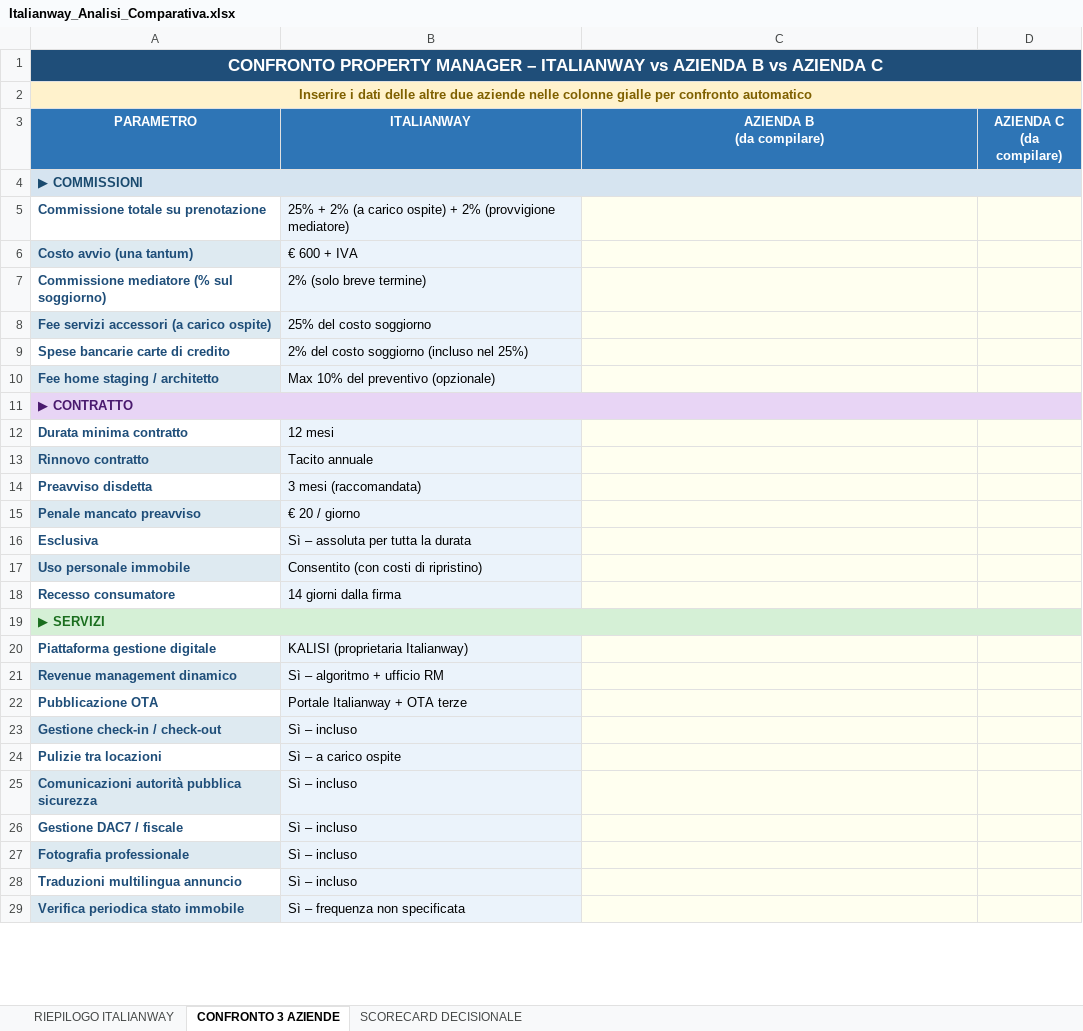
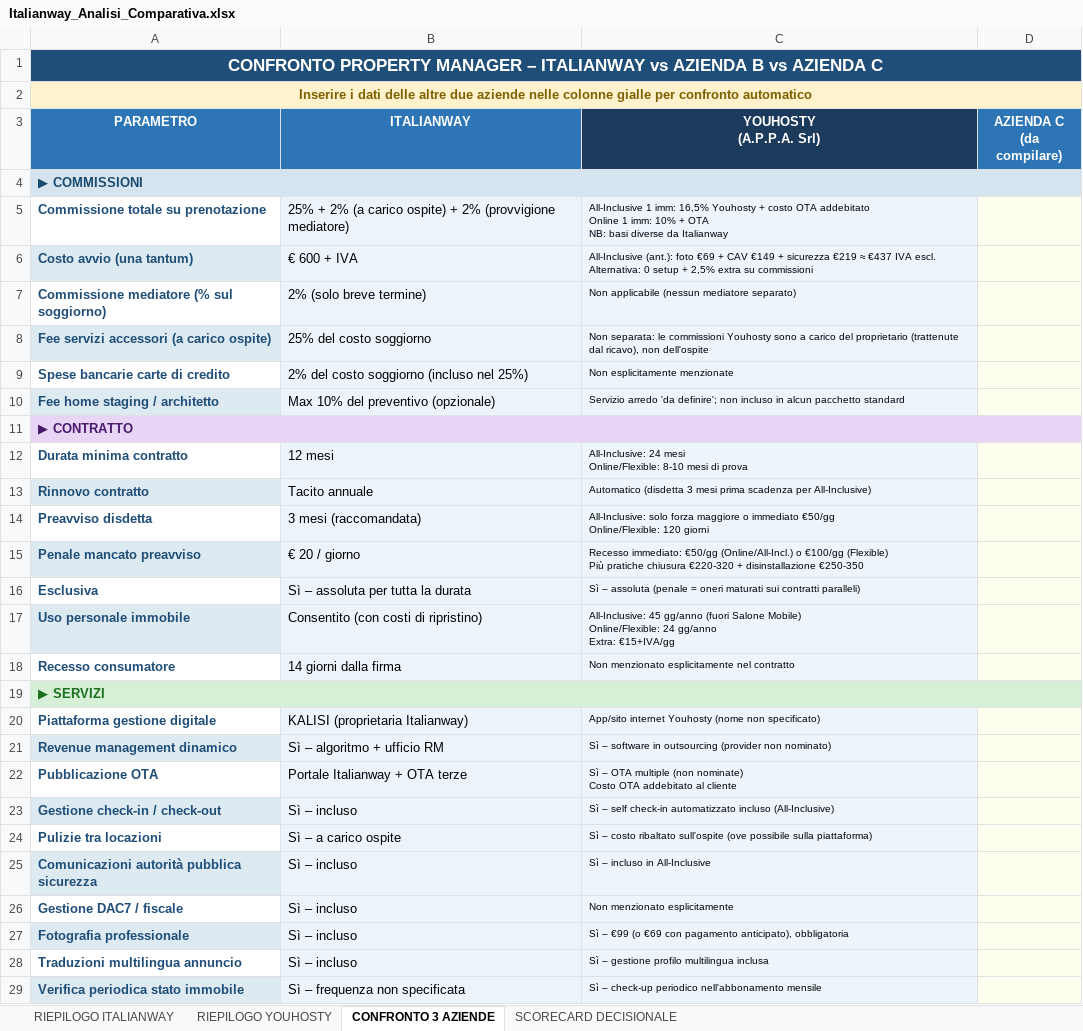
Before and after one commit to giacomostaffieri-eng/empty, an Excel workbook: Italianway_Analisi_Comparativa.xlsx, sheet CONFRONTO 3 AZIENDE, drawn as a sheet; only a part is shown; values as stored, in another font and other column widths than the file's, no borders; ↵ is a line break in a cell; the diff covers the shown part only; the diff names each change by its address in the sheet, - before the commit and + after, or states it on an @@ line.

```diff
--- a/Italianway_Analisi_Comparativa.xlsx (sheet CONFRONTO 3 AZIENDE)
+++ b/Italianway_Analisi_Comparativa.xlsx (sheet CONFRONTO 3 AZIENDE)
+sheet tab: RIEPILOGO YOUHOSTY
-C3: AZIENDA B ↵ (da compilare)
+C3: YOUHOSTY ↵ (A.P.P.A. Srl)
-C3 fill: #2E75B6
+C3 fill: #1B3A5C
-C5 (YOUHOSTY (A.P.P.A. Srl)): (empty)
+C5 (YOUHOSTY (A.P.P.A. Srl)): All-Inclusive 1 imm: 16,5% Youhosty + costo OTA addebitato ↵ Online 1 imm: 10% + OTA ↵ NB: basi diverse da Italianway
-C6 (YOUHOSTY (A.P.P.A. Srl)): (empty)
+C6 (YOUHOSTY (A.P.P.A. Srl)): All-Inclusive (ant.): foto €69 + CAV €149 + sicurezza €219 ≈ €437 IVA escl. ↵ Alternativa: 0 setup + 2,5% extra su commissioni
-C7 (YOUHOSTY (A.P.P.A. Srl)): (empty)
+C7 (YOUHOSTY (A.P.P.A. Srl)): Non applicabile (nessun mediatore separato)
-C8 (YOUHOSTY (A.P.P.A. Srl)): (empty)
+C8 (YOUHOSTY (A.P.P.A. Srl)): Non separata: le commissioni Youhosty sono a carico del proprietario (trattenute dal ricavo), non dell'ospite
-C9 (YOUHOSTY (A.P.P.A. Srl)): (empty)
+C9 (YOUHOSTY (A.P.P.A. Srl)): Non esplicitamente menzionate
-C10 (YOUHOSTY (A.P.P.A. Srl)): (empty)
+C10 (YOUHOSTY (A.P.P.A. Srl)): Servizio arredo 'da definire'; non incluso in alcun pacchetto standard
-C12 (YOUHOSTY (A.P.P.A. Srl)): (empty)
+C12 (YOUHOSTY (A.P.P.A. Srl)): All-Inclusive: 24 mesi ↵ Online/Flexible: 8-10 mesi di prova
-C13 (YOUHOSTY (A.P.P.A. Srl)): (empty)
+C13 (YOUHOSTY (A.P.P.A. Srl)): Automatico (disdetta 3 mesi prima scadenza per All-Inclusive)
-C14 (YOUHOSTY (A.P.P.A. Srl)): (empty)
+C14 (YOUHOSTY (A.P.P.A. Srl)): All-Inclusive: solo forza maggiore o immediato €50/gg ↵ Online/Flexible: 120 giorni
-C15 (YOUHOSTY (A.P.P.A. Srl)): (empty)
+C15 (YOUHOSTY (A.P.P.A. Srl)): Recesso immediato: €50/gg (Online/All-Incl.) o €100/gg (Flexible) ↵ Più pratiche chiusura €220-320 + disinstallazione €250-350
-C16 (YOUHOSTY (A.P.P.A. Srl)): (empty)
+C16 (YOUHOSTY (A.P.P.A. Srl)): Sì – assoluta (penale = oneri maturati sui contratti paralleli)
-C17 (YOUHOSTY (A.P.P.A. Srl)): (empty)
+C17 (YOUHOSTY (A.P.P.A. Srl)): All-Inclusive: 45 gg/anno (fuori Salone Mobile) ↵ Online/Flexible: 24 gg/anno ↵ Extra: €15+IVA/gg
-C18 (YOUHOSTY (A.P.P.A. Srl)): (empty)
+C18 (YOUHOSTY (A.P.P.A. Srl)): Non menzionato esplicitamente nel contratto
-C20 (YOUHOSTY (A.P.P.A. Srl)): (empty)
+C20 (YOUHOSTY (A.P.P.A. Srl)): App/sito internet Youhosty (nome non specificato)
-C21 (YOUHOSTY (A.P.P.A. Srl)): (empty)
+C21 (YOUHOSTY (A.P.P.A. Srl)): Sì – software in outsourcing (provider non nominato)
-C22 (YOUHOSTY (A.P.P.A. Srl)): (empty)
+C22 (YOUHOSTY (A.P.P.A. Srl)): Sì – OTA multiple (non nominate) ↵ Costo OTA addebitato al cliente
-C23 (YOUHOSTY (A.P.P.A. Srl)): (empty)
+C23 (YOUHOSTY (A.P.P.A. Srl)): Sì – self check-in automatizzato incluso (All-Inclusive)
-C24 (YOUHOSTY (A.P.P.A. Srl)): (empty)
+C24 (YOUHOSTY (A.P.P.A. Srl)): Sì – costo ribaltato sull'ospite (ove possibile sulla piattaforma)
-C25 (YOUHOSTY (A.P.P.A. Srl)): (empty)
+C25 (YOUHOSTY (A.P.P.A. Srl)): Sì – incluso in All-Inclusive
-C26 (YOUHOSTY (A.P.P.A. Srl)): (empty)
+C26 (YOUHOSTY (A.P.P.A. Srl)): Non menzionato esplicitamente
-C27 (YOUHOSTY (A.P.P.A. Srl)): (empty)
+C27 (YOUHOSTY (A.P.P.A. Srl)): Sì – €99 (o €69 con pagamento anticipato), obbligatoria
-C28 (YOUHOSTY (A.P.P.A. Srl)): (empty)
+C28 (YOUHOSTY (A.P.P.A. Srl)): Sì – gestione profilo multilingua inclusa
-C29 (YOUHOSTY (A.P.P.A. Srl)): (empty)
+C29 (YOUHOSTY (A.P.P.A. Srl)): Sì – check-up periodico nell'abbonamento mensile
```
Also changed, not shown: 23 edited cells elsewhere in this sheet, sheet SCORECARD DECISIONALE.
